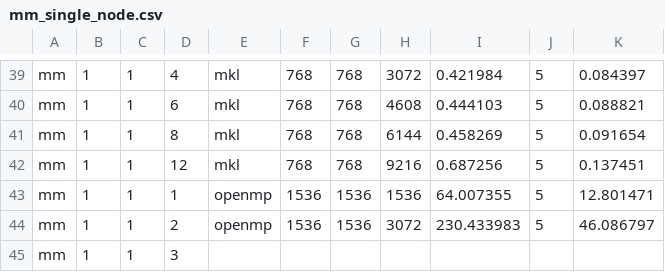
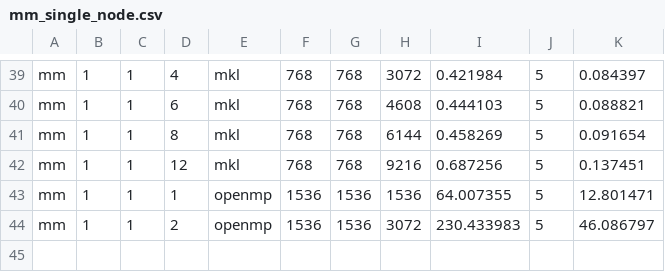
Before and after one commit to patrickgo29/jdsupercode, a CSV file: Results/Weak_Scaling/mm_single_node.csv, drawn as a sheet; only a part is shown, gaps mark what is left out; the diff names each change by its address in the sheet, - before the commit and + after, or states it on an @@ line.

```diff
--- a/Results/Weak_Scaling/mm_single_node.csv
+++ b/Results/Weak_Scaling/mm_single_node.csv
-row 45: mm | 1 | 1 | 3
```
Also changed, not shown: 1 other file.
